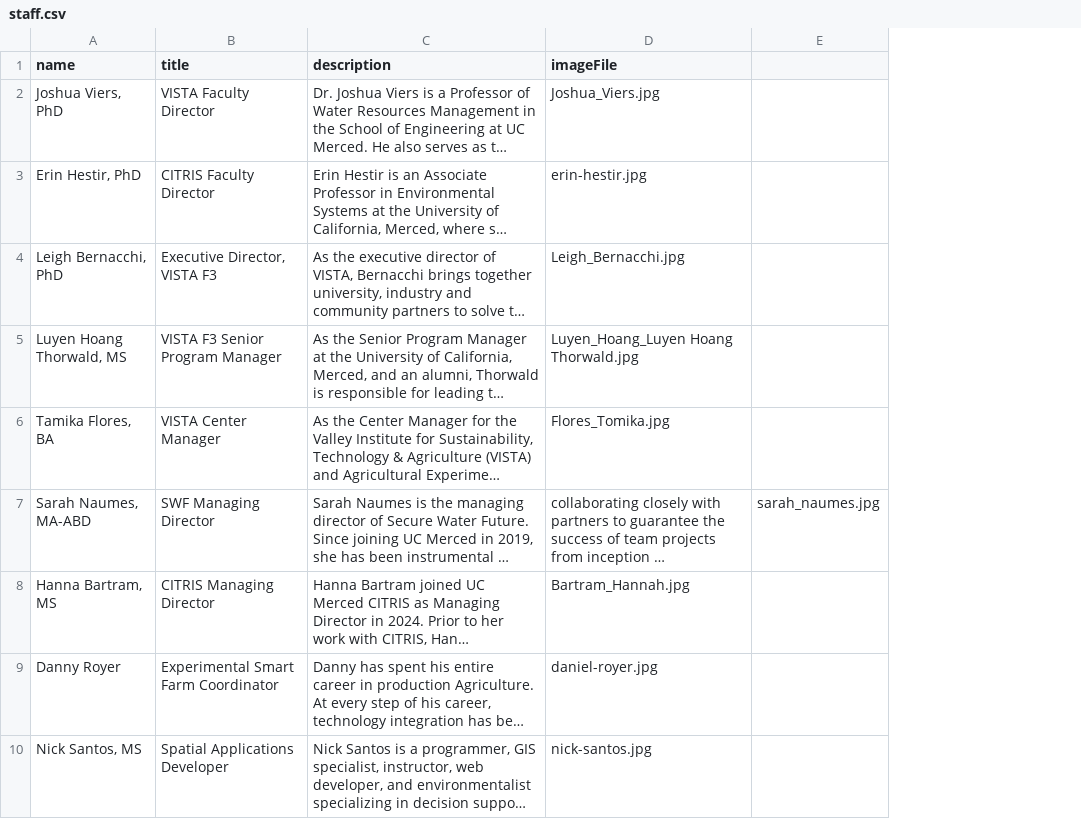
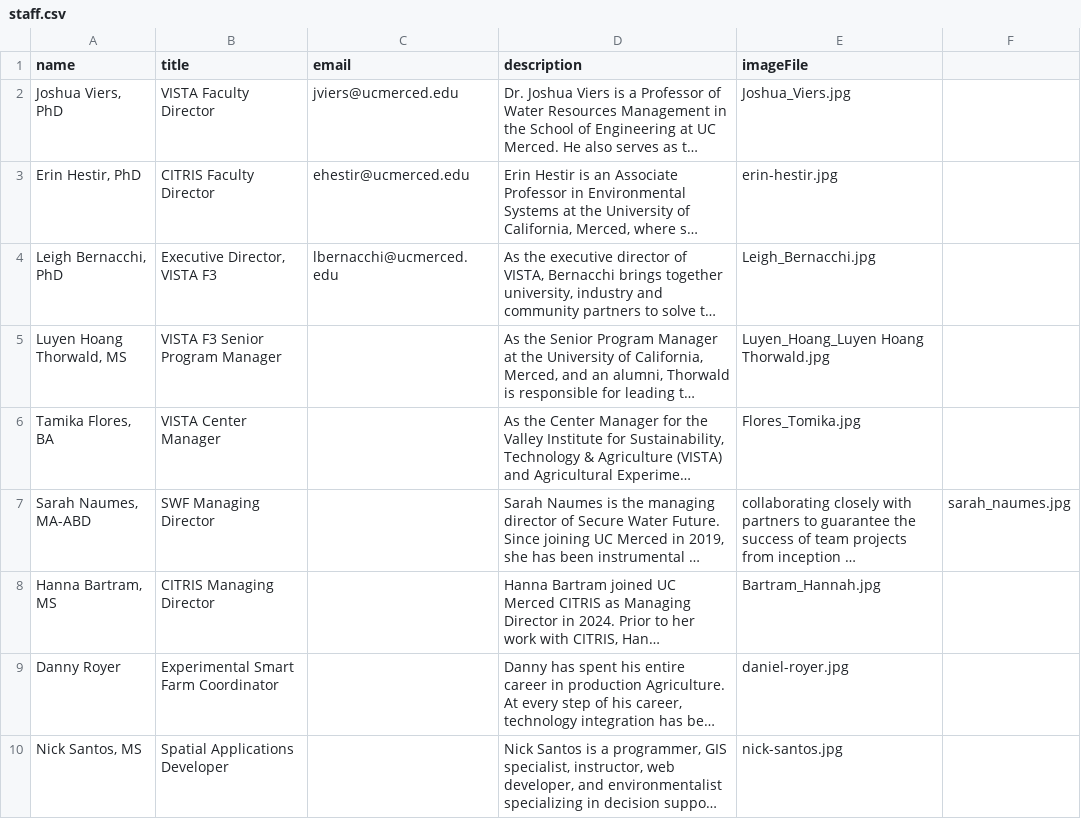
Before and after one commit to citris-ucmerced/Vista, a CSV file: src/assets/sheets/staff.csv, drawn as a sheet; only a part is shown; long unchanged cells end in …; the diff names each change by its address in the sheet, - before the commit and + after, or states it on an @@ line.

Commit message:
Feat(StaffSection.js): Added email contact

```diff
--- a/src/assets/sheets/staff.csv
+++ b/src/assets/sheets/staff.csv
+column C (email), rows 2-4: jviers@ucmerced.edu | ehestir@ucmerced.edu | lbernacchi@ucmerced.edu
```
Also changed, not shown: 2 other files.
